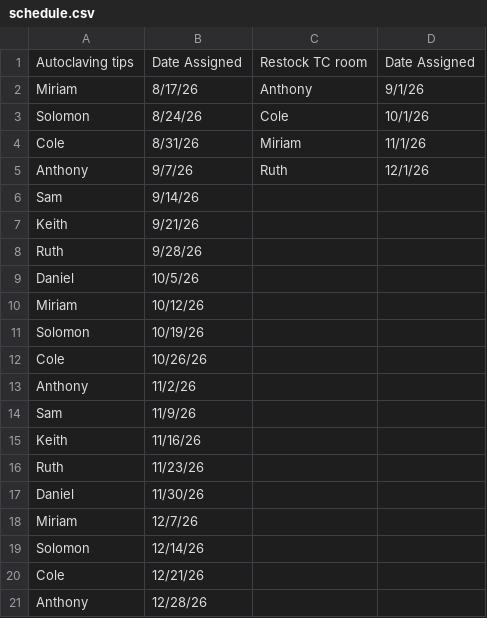
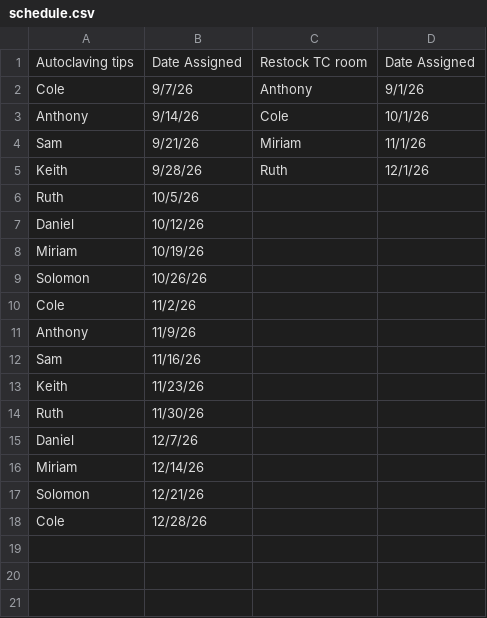
Before and after one commit to kwalcott97/reminder-bot, a CSV file: schedule.csv, drawn as a sheet.

```diff
--- a/schedule.csv
+++ b/schedule.csv
@@ -1,21 +1,18 @@
 Autoclaving tips,Date Assigned,Restock TC room,Date Assigned
-Miriam,8/17/26,Anthony,9/1/26
-Solomon,8/24/26,Cole,10/1/26
-Cole,8/31/26,Miriam,11/1/26
-Anthony,9/7/26,Ruth,12/1/26
-Sam,9/14/26,,
-Keith,9/21/26,,
-Ruth,9/28/26,,
-Daniel,10/5/26,,
-Miriam,10/12/26,,
-Solomon,10/19/26,,
-Cole,10/26/26,,
-Anthony,11/2/26,,
-Sam,11/9/26,,
-Keith,11/16/26,,
-Ruth,11/23/26,,
-Daniel,11/30/26,,
-Miriam,12/7/26,,
-Solomon,12/14/26,,
-Cole,12/21/26,,
-Anthony,12/28/26,,
+Cole,9/7/26,Anthony,9/1/26
+Anthony,9/14/26,Cole,10/1/26
+Sam,9/21/26,Miriam,11/1/26
+Keith,9/28/26,Ruth,12/1/26
+Ruth,10/5/26,,
+Daniel,10/12/26,,
+Miriam,10/19/26,,
+Solomon,10/26/26,,
+Cole,11/2/26,,
+Anthony,11/9/26,,
+Sam,11/16/26,,
+Keith,11/23/26,,
+Ruth,11/30/26,,
+Daniel,12/7/26,,
+Miriam,12/14/26,,
+Solomon,12/21/26,,
+Cole,12/28/26,,
```
Also changed, not shown: 5 other files.
